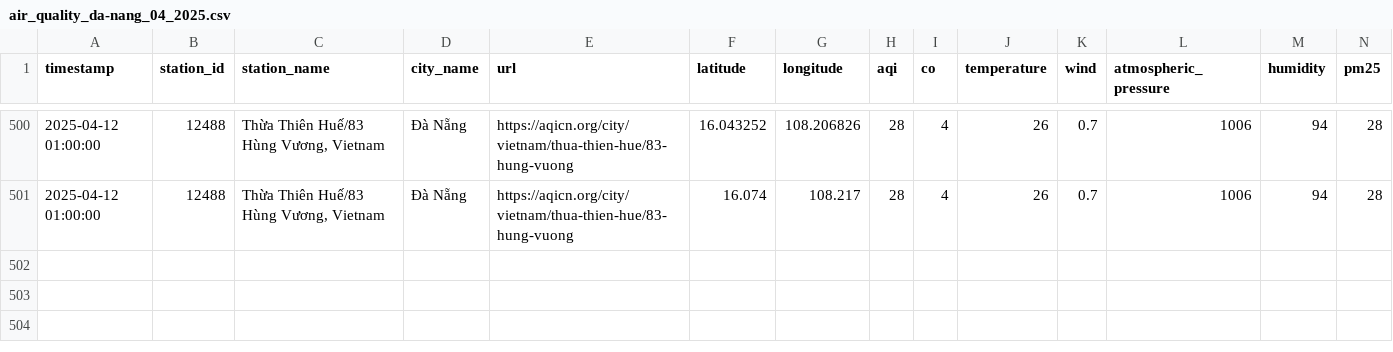
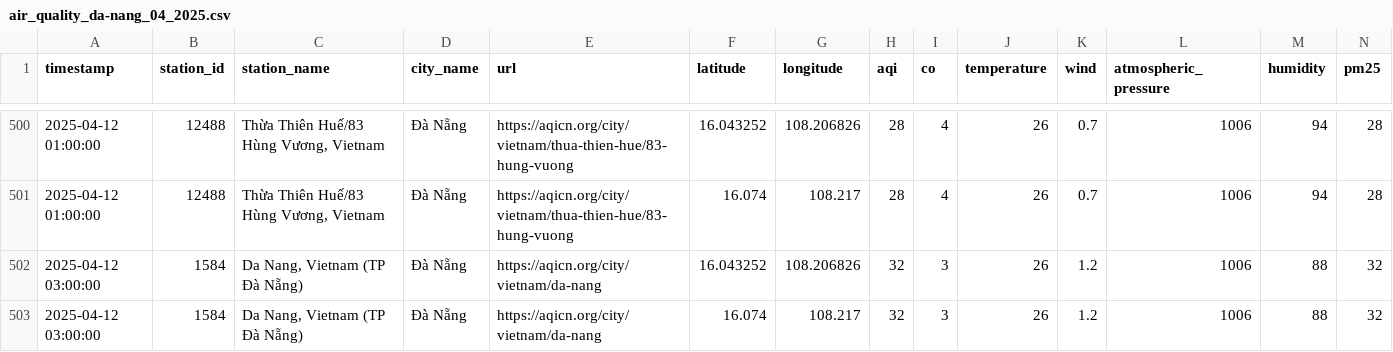
Before and after one commit to QuanIsMe7303/vietnam-air-quality-crawler, a CSV file: result/da-nang/air_quality_da-nang_04_2025.csv, drawn as a sheet; only a part is shown, gaps mark what is left out; rows hold the shown columns only; the diff names each change by its address in the sheet, - before the commit and + after, or states it on an @@ line.

```diff
--- a/result/da-nang/air_quality_da-nang_04_2025.csv
+++ b/result/da-nang/air_quality_da-nang_04_2025.csv
+row 502: 2025-04-12 03:00:00 | 1584 | Da Nang, Vietnam (TP Đà Nẵng) | Đà Nẵng | https://aqicn.org/city/vietnam/da-nang | 16.043252 | 108.206826 | 32 | 3 | 26 | 1.2 | 1006 | 88 | 32
+row 503: 2025-04-12 03:00:00 | 1584 | Da Nang, Vietnam (TP Đà Nẵng) | Đà Nẵng | https://aqicn.org/city/vietnam/da-nang | 16.074 | 108.217 | 32 | 3 | 26 | 1.2 | 1006 | 88 | 32
```
Also changed, not shown: result/cao-bang/air_quality_cao-bang_04_2025.csv, result/ha-noi/air_quality_ha-noi_04_2025.csv, 7 other files.
